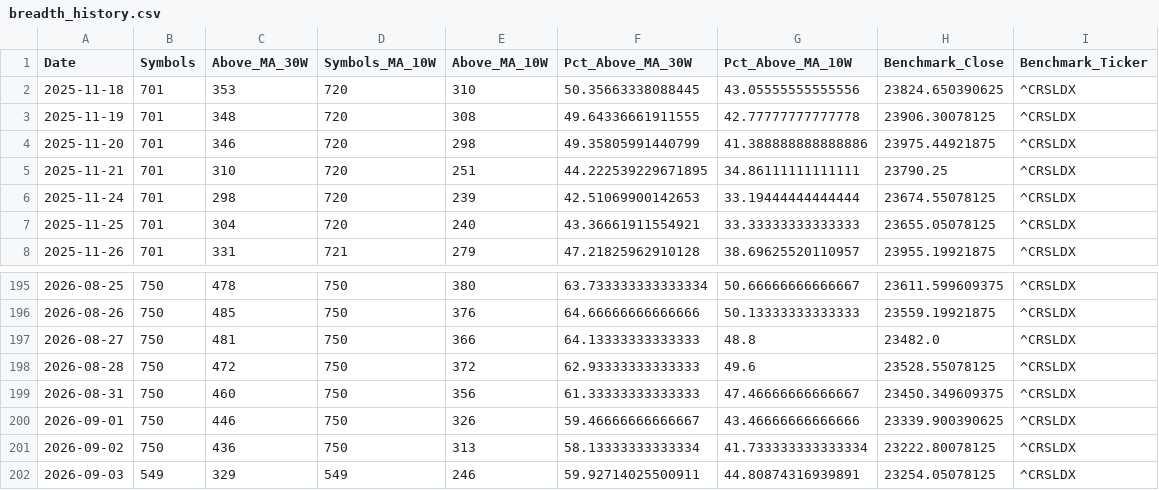
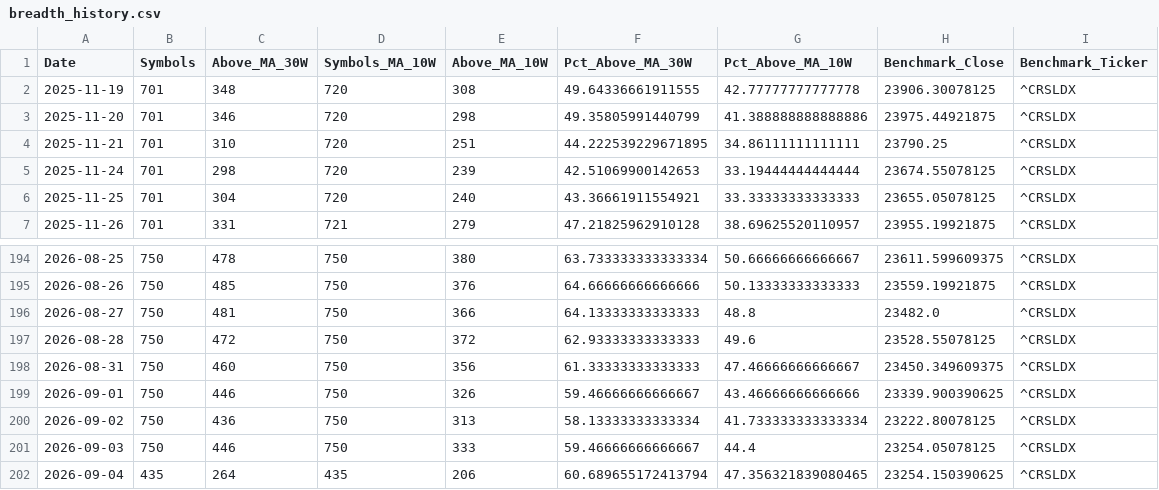
Before and after one commit to Pareshking/RS-Stages, a CSV file: data/breadth_history.csv, drawn as a sheet; only a part is shown, gaps mark what is left out.

```diff
--- a/data/breadth_history.csv
+++ b/data/breadth_history.csv
@@ -1,3 +1,2 @@
 Date,Symbols,Above_MA_30W,Symbols_MA_10W,Above_MA_10W,Pct_Above_MA_30W,Pct_Above_MA_10W,Benchmark_Close,Benchmark_Ticker
-2025-11-18,701,353,720,310,50.35663338088445,43.05555555555556,23824.650390625,^CRSLDX
 2025-11-19,701,348,720,308,49.64336661911555,42.77777777777778,23906.30078125,^CRSLDX
@@ -201,2 +200,3 @@ Date,Symbols,Above_MA_30W,Symbols_MA_10W,Above_MA_10W,Pct_Above_MA_30W,Pct_Above
 2026-09-02,750,436,750,313,58.13333333333334,41.733333333333334,23222.80078125,^CRSLDX
-2026-09-03,549,329,549,246,59.92714025500911,44.80874316939891,23254.05078125,^CRSLDX
+2026-09-03,750,446,750,333,59.46666666666667,44.4,23254.05078125,^CRSLDX
+2026-09-04,435,264,435,206,60.689655172413794,47.356321839080465,23254.150390625,^CRSLDX
```
Also changed, not shown: data/latest_research.csv, data/previous_research.csv.
